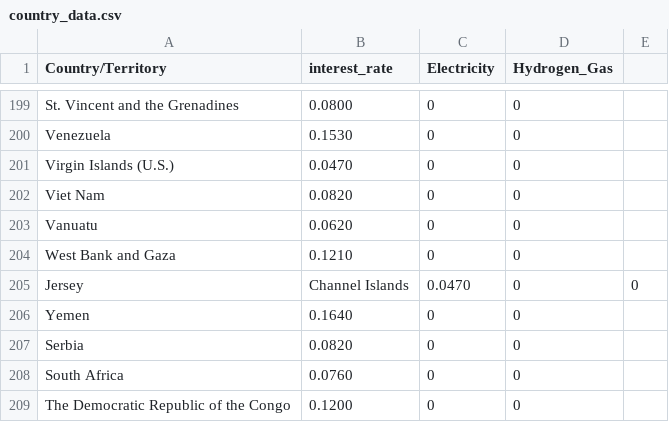
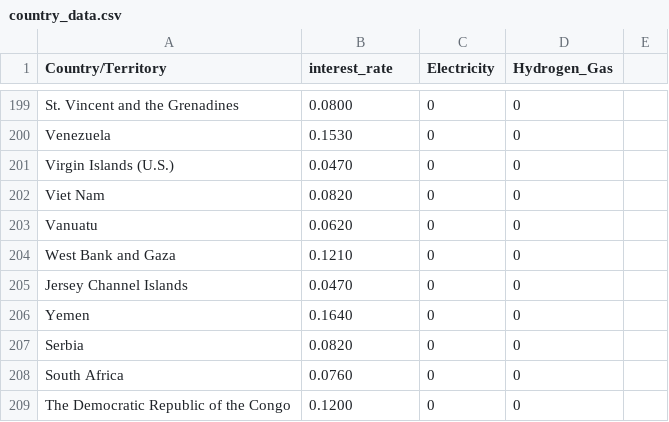
Before and after one commit to ulicious/hermes, a CSV file: data/country_data.csv, drawn as a sheet; only a part is shown, gaps mark what is left out; removed rows and columns are numbered as before the commit, all else as after; the diff names each change by its address in the sheet, - before the commit and + after, or states it on an @@ line.

Commit message:
Update

```diff
--- a/data/country_data.csv
+++ b/data/country_data.csv
-row 205: Jersey | Channel Islands | 0.0470 | 0 | 0
+row 205: Jersey Channel Islands | 0.0470 | 0 | 0
```
